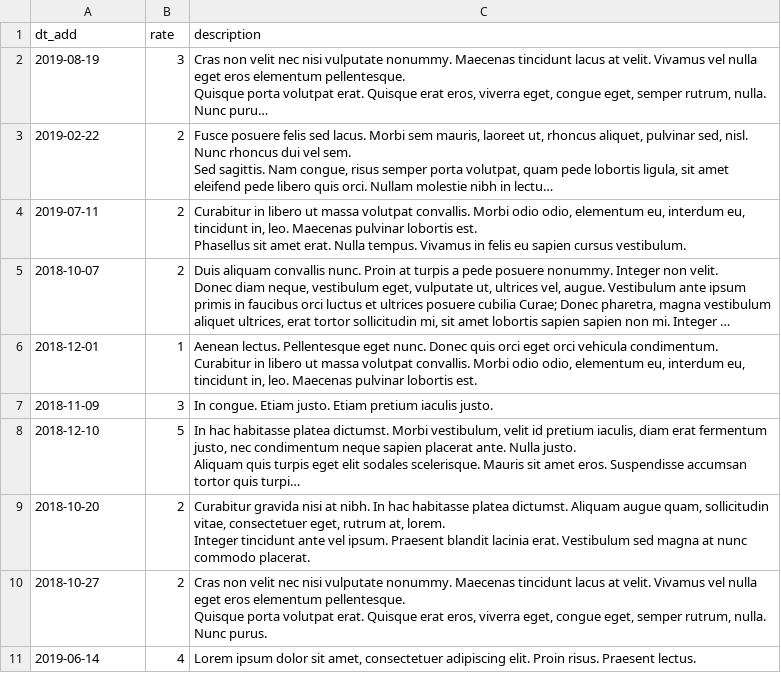
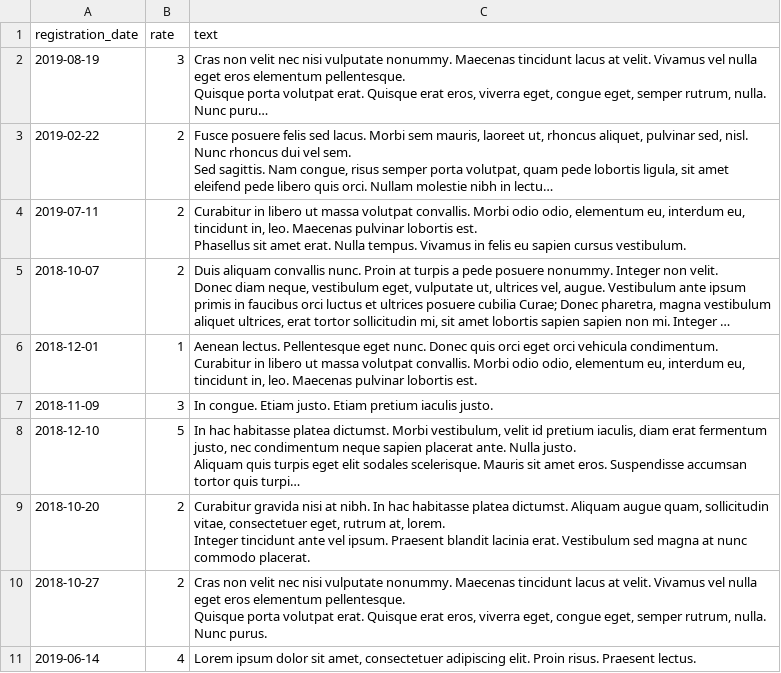
Before and after one commit to htmlacademy-yii/234035-task-force-1, a CSV file: data/opinions.csv, drawn as a sheet; long unchanged cells end in …; removed rows and columns are numbered as before the commit, all else as after; the diff names each change by its address in the sheet, - before the commit and + after, or states it on an @@ line.

```diff
--- a/data/opinions.csv
+++ b/data/opinions.csv
-row 1: dt_add | rate | description
+row 1: registration_date | rate | text
```
Also changed, not shown: data/cities.csv, data/profiles.csv, 3 other files.
